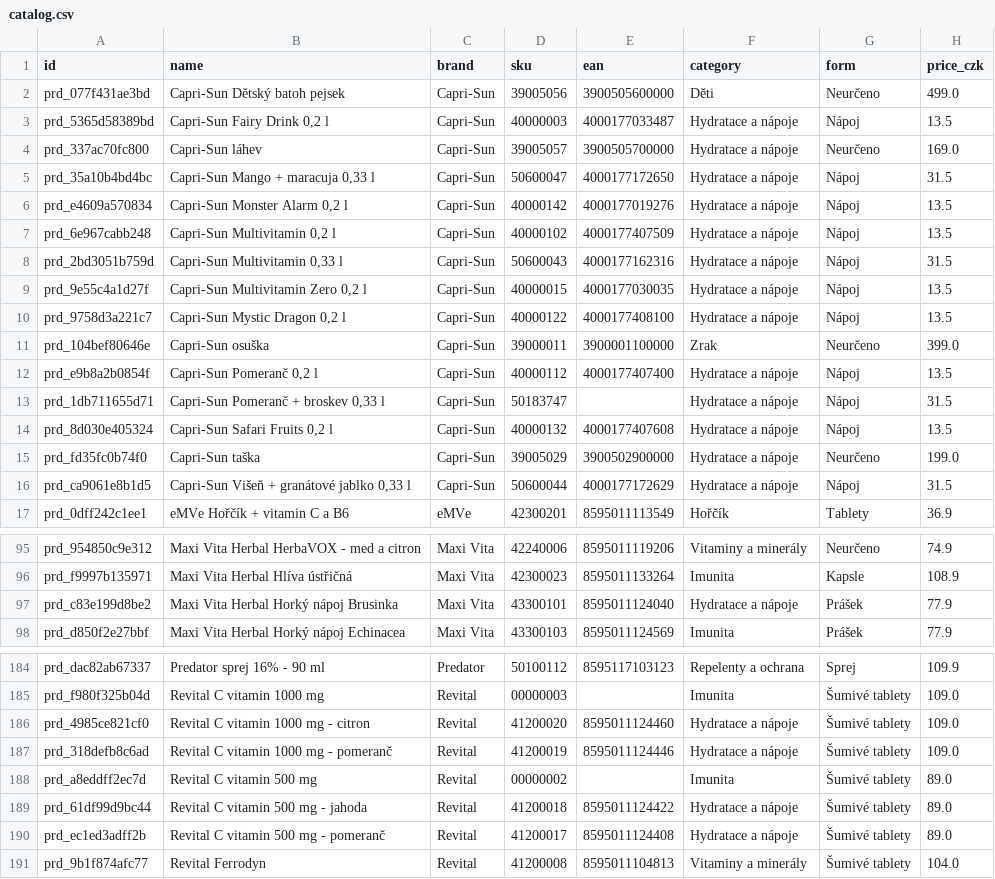
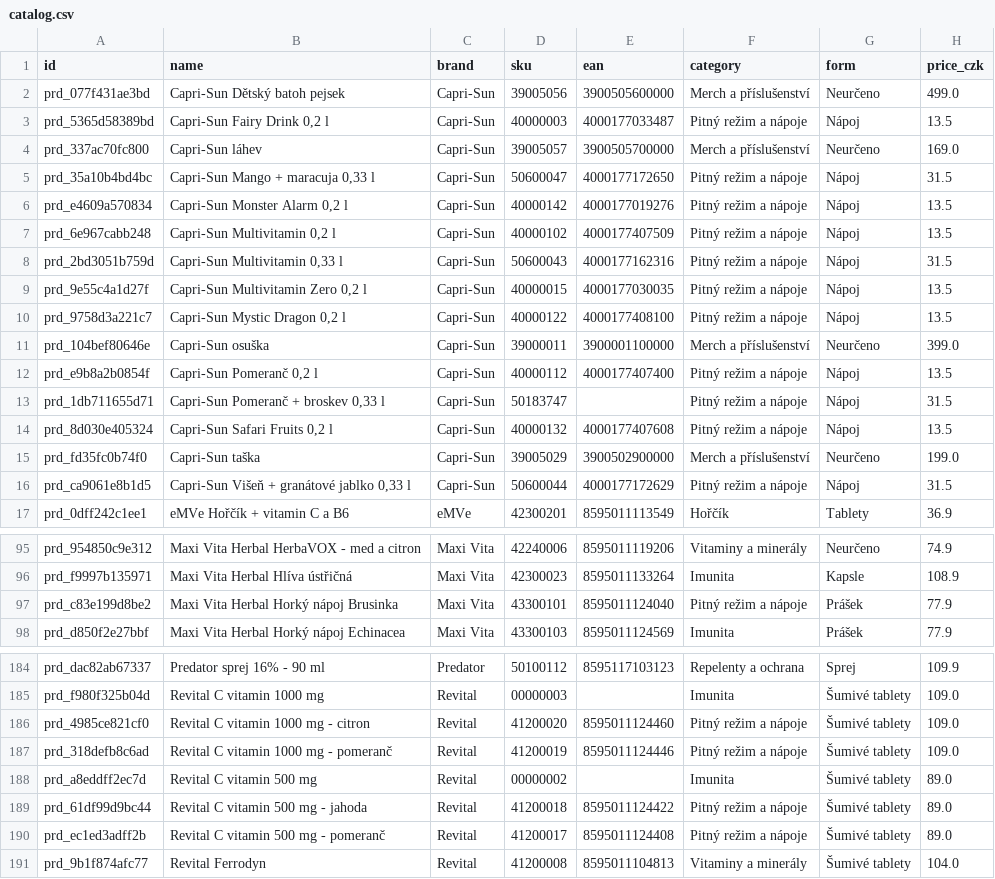
Before and after one commit to jurajgiacko/vitarecommerce, a CSV file: workbench/data/current/catalog.csv, drawn as a sheet; only a part is shown, gaps mark what is left out; the diff covers the shown part only; the diff names each change by its address in the sheet, - before the commit and + after, or states it on an @@ line.

```diff
--- a/workbench/data/current/catalog.csv
+++ b/workbench/data/current/catalog.csv
-F2 (category): Děti
+F2 (category): Merch a příslušenství
-F3 (category): Hydratace a nápoje
+F3 (category): Pitný režim a nápoje
-F4 (category): Hydratace a nápoje
+F4 (category): Merch a příslušenství
-F5:F10 (category): Hydratace a nápoje
+F5:F10 (category): Pitný režim a nápoje
-F11 (category): Zrak
+F11 (category): Merch a příslušenství
-F12:F14 (category): Hydratace a nápoje
+F12:F14 (category): Pitný režim a nápoje
-F15 (category): Hydratace a nápoje
+F15 (category): Merch a příslušenství
-F16 (category): Hydratace a nápoje
+F16 (category): Pitný režim a nápoje
-F97 (category): Hydratace a nápoje
+F97 (category): Pitný režim a nápoje
-F186:F187 (category): Hydratace a nápoje
+F186:F187 (category): Pitný režim a nápoje
-F189:F190 (category): Hydratace a nápoje
+F189:F190 (category): Pitný režim a nápoje
```
Also changed, not shown: 18 edited cells elsewhere in this file, 11 other files.
